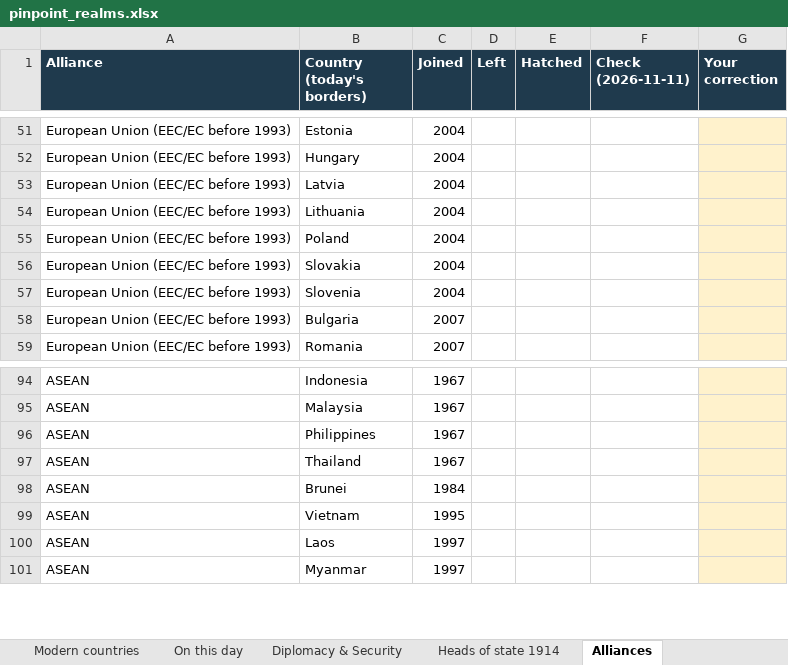
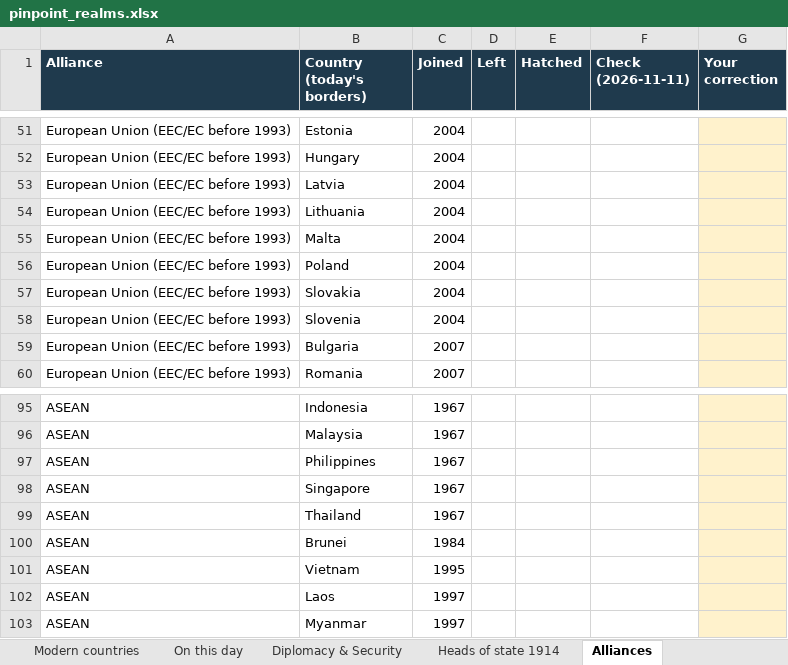
Before and after one commit to maxw2712-blip/maxw2712-blip.github.io, an Excel workbook: docs/pinpoint_realms.xlsx, sheet Alliances, drawn as a sheet; only a part is shown, gaps mark what is left out; values as stored, in another font and other column widths than the file's, no borders; the diff names each change by its address in the sheet, - before the commit and + after, or states it on an @@ line.

```diff
--- a/docs/pinpoint_realms.xlsx (sheet Alliances)
+++ b/docs/pinpoint_realms.xlsx (sheet Alliances)
+row 55: European Union (EEC/EC before 1993) | Malta | 2004
+row 98: ASEAN | Singapore | 1967
```
Also changed, not shown: sheet Diplomacy & Security, 40 other files.
